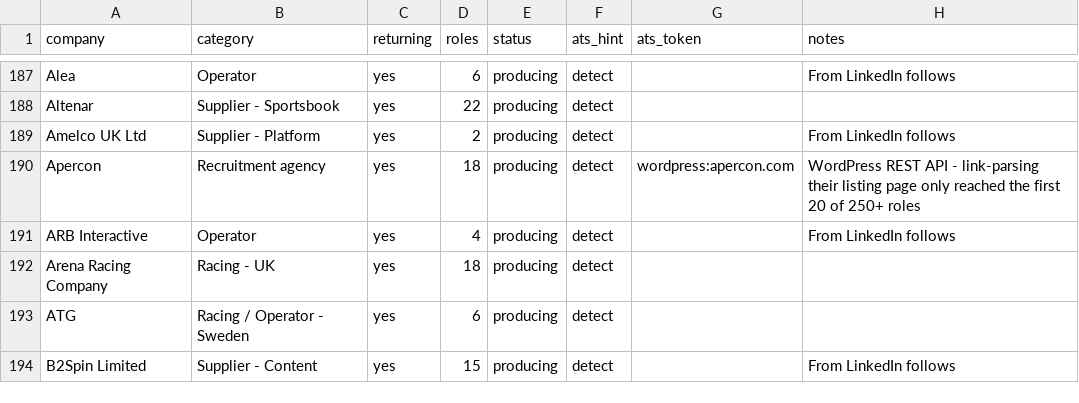
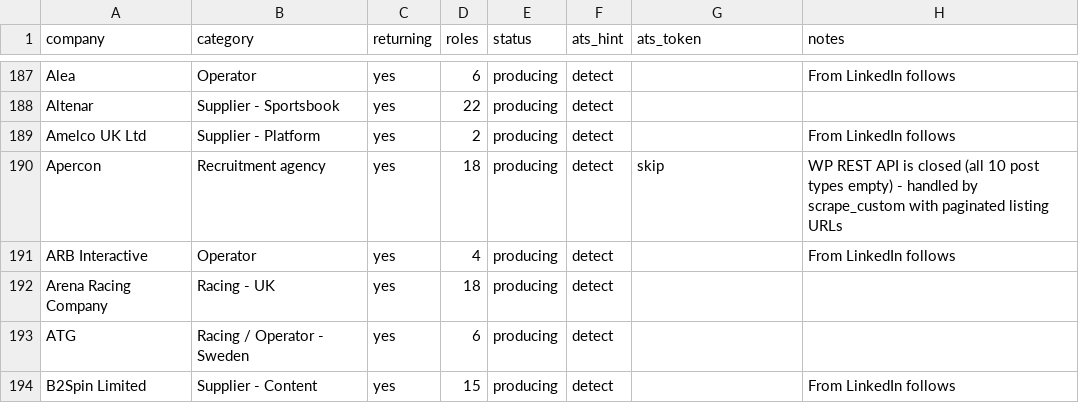
Before and after one commit to cram-co/role-radar, a CSV file: companies.csv, drawn as a sheet; only a part is shown, gaps mark what is left out.

```diff
--- a/companies.csv
+++ b/companies.csv
@@ -189,3 +189,3 @@ Altenar,Supplier - Sportsbook,yes,22,producing,detect,,
 Amelco UK Ltd,Supplier - Platform,yes,2,producing,detect,,From LinkedIn follows
-Apercon,Recruitment agency,yes,18,producing,detect,wordpress:apercon.com,WordPress REST API - link-parsing their listing page only reached the first 20 of 250+ roles
+Apercon,Recruitment agency,yes,18,producing,detect,skip,WP REST API is closed (all 10 post types empty) - handled by scrape_custom with paginated listing URLs
 ARB Interactive,Operator,yes,4,producing,detect,,From LinkedIn follows
```
Also changed, not shown: 1 other file.
